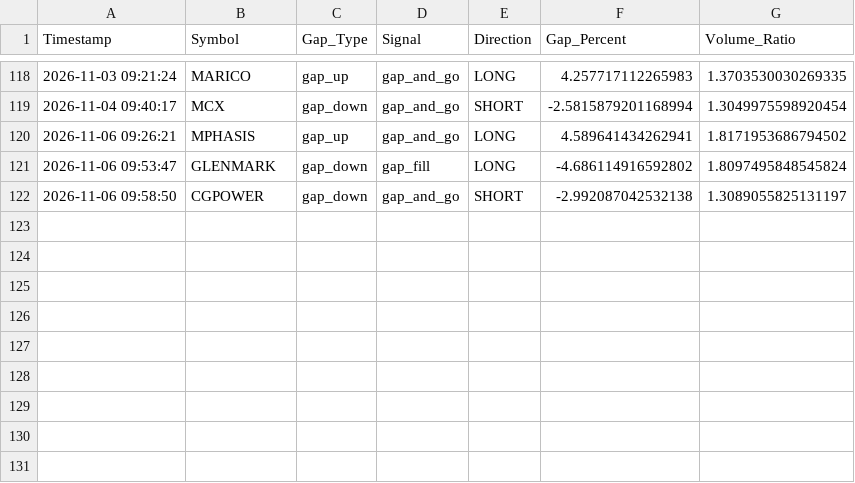
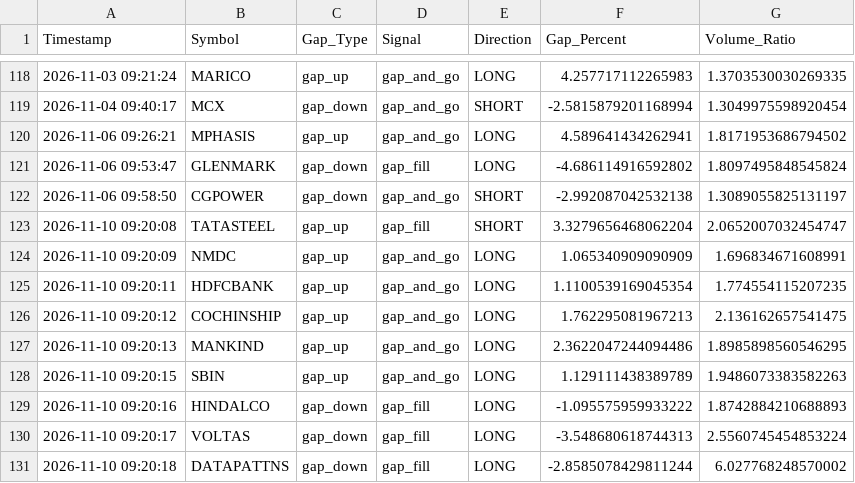
Before and after one commit to frzkhn155-ai/Final, a CSV file: gap_trading_alerts.csv, drawn as a sheet; only a part is shown, gaps mark what is left out.

```diff
--- a/gap_trading_alerts.csv
+++ b/gap_trading_alerts.csv
@@ -122 +122,10 @@ Timestamp,Symbol,Gap_Type,Signal,Direction,Gap_Percent,Volume_Ratio
 2026-11-06 09:58:50,CGPOWER,gap_down,gap_and_go,SHORT,-2.992087042532138,1.3089055825131197
+2026-11-10 09:20:08,TATASTEEL,gap_up,gap_fill,SHORT,3.3279656468062204,2.0652007032454747
+2026-11-10 09:20:09,NMDC,gap_up,gap_and_go,LONG,1.065340909090909,1.696834671608991
+2026-11-10 09:20:11,HDFCBANK,gap_up,gap_and_go,LONG,1.1100539169045354,1.774554115207235
+2026-11-10 09:20:12,COCHINSHIP,gap_up,gap_and_go,LONG,1.762295081967213,2.136162657541475
+2026-11-10 09:20:13,MANKIND,gap_up,gap_and_go,LONG,2.3622047244094486,1.8985898560546295
+2026-11-10 09:20:15,SBIN,gap_up,gap_and_go,LONG,1.129111438389789,1.9486073383582263
+2026-11-10 09:20:16,HINDALCO,gap_down,gap_fill,LONG,-1.095575959933222,1.8742884210688893
+2026-11-10 09:20:17,VOLTAS,gap_down,gap_fill,LONG,-3.548680618744313,2.5560745454853224
+2026-11-10 09:20:18,DATAPATTNS,gap_down,gap_fill,LONG,-2.8585078429811244,6.027768248570002
```
Also changed, not shown: box_trading_alerts.csv, jev_decisions.csv, 9 other files.
